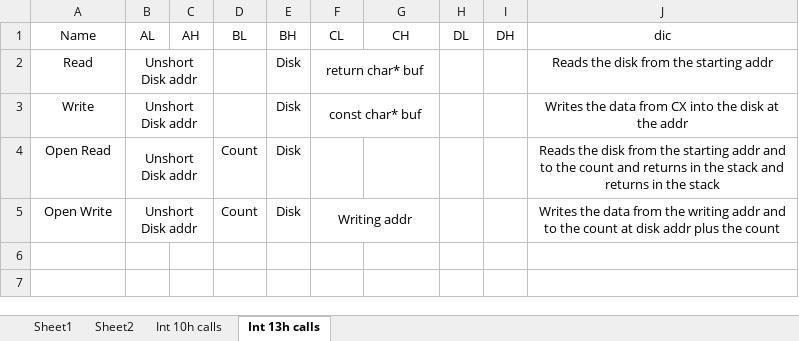
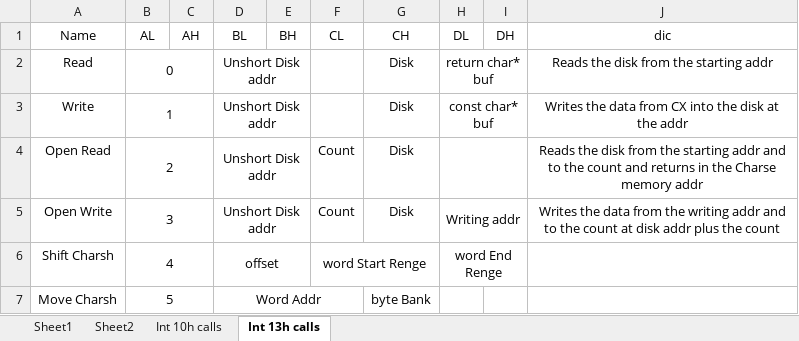
Before and after one commit to bjornBES/BES-8-CPU, an Excel workbook: CPU-SPECS/Stack.xlsx, sheet Int 13h calls, drawn as a sheet; values as stored, in another font and other column widths than the file's, no borders; removed rows and columns are numbered as before the commit, all else as after; the diff names each change by its address in the sheet, - before the commit and + after, or states it on an @@ line.

```diff
--- a/CPU-SPECS/Stack.xlsx (sheet Int 13h calls)
+++ b/CPU-SPECS/Stack.xlsx (sheet Int 13h calls)
-B2 (AL): Unshort Disk addr
+B2 (AL): 0
-D2:D3 (BL): (empty)
+D2:D3 (BL): Unshort Disk addr
+D2:E2 merged
-E2:E5 (BH): Disk
+E2:E5 (BH): (empty)
-F2 (CL): return char* buf
+F2 (CL): (empty)
-F2:G2 merged
-G2:G5 (CH): (empty)
+G2:G5 (CH): Disk
-H2 (DL): (empty)
+H2 (DL): return char* buf
+H2:I2 merged
-B3 (AL): Unshort Disk addr
+B3 (AL): 1
+D3:E3 merged
-F3 (CL): const char* buf
+F3 (CL): (empty)
-F3:G3 merged
-H3 (DL): (empty)
+H3 (DL): const char* buf
+H3:I3 merged
-B4 (AL): Unshort Disk addr
+B4 (AL): 2
-D4:D5 (BL): Count
+D4:D5 (BL): Unshort Disk addr
+D4:E4 merged
-F4 (CL): (empty)
+F4 (CL): Count
+H4:I4 merged
-J4 (dic): …in the stack and returns in the stack
+J4 (dic): …in the Charse memory addr
-B5 (AL): Unshort Disk addr
+B5 (AL): 3
+D5:E5 merged
-F5 (CL): Writing addr
+F5 (CL): Count
-F5:G5 merged
-H5 (DL): (empty)
+H5 (DL): Writing addr
+H5:I5 merged
+row 6: Shift Charsh | 4 |  | offset |  | word Start Renge |  | word End Renge
+row 7: Move Charsh | 5 |  | Word Addr |  |  | byte Bank
```
Also changed, not shown: 55 other files.
